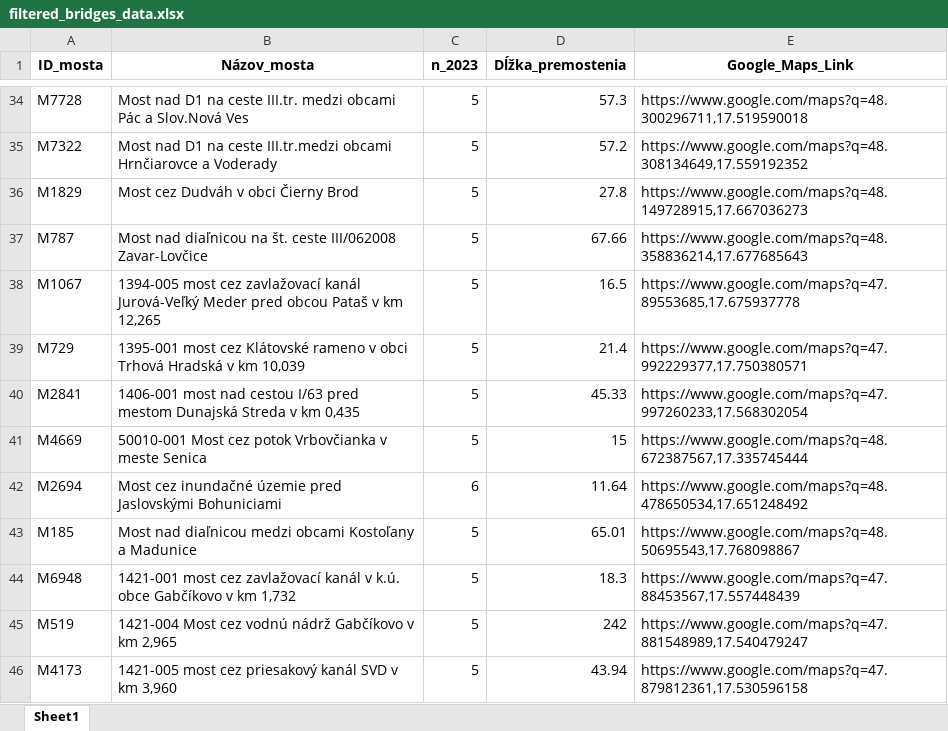
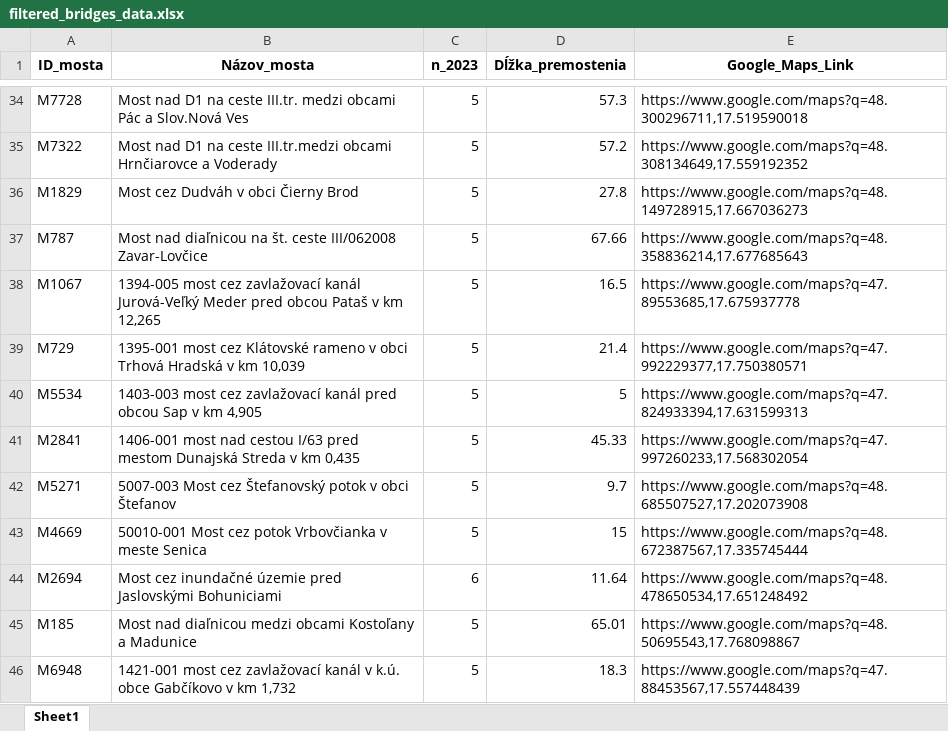
Before and after one commit to Medvedku/Bridges, an Excel workbook: 02_SC_TA/Pilotný projekt/filtered_bridges_data.xlsx, sheet Sheet1, drawn as a sheet; only a part is shown, gaps mark what is left out; the shorter side is filled out with more unchanged rows; values as stored, in another font and other column widths than the file's, no borders; the diff names each change by its address in the sheet, - before the commit and + after, or states it on an @@ line.

```diff
--- a/02_SC_TA/Pilotný projekt/filtered_bridges_data.xlsx (sheet Sheet1)
+++ b/02_SC_TA/Pilotný projekt/filtered_bridges_data.xlsx (sheet Sheet1)
+row 40: M5534 | 1403-003 most cez zavlažovací kanál pred obcou Sap v km 4,905 | 5 | 5 | https://www.google.com/maps?q=47.824933394,17.631599313
+row 42: M5271 | 5007-003 Most cez Štefanovský potok v obci Štefanov | 5 | 9.7 | https://www.google.com/maps?q=48.685507527,17.202073908
```
Also changed, not shown: 7 other files.
